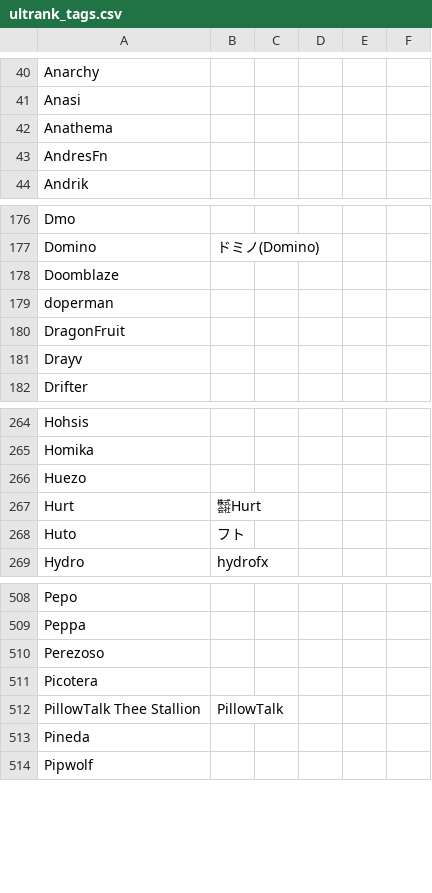
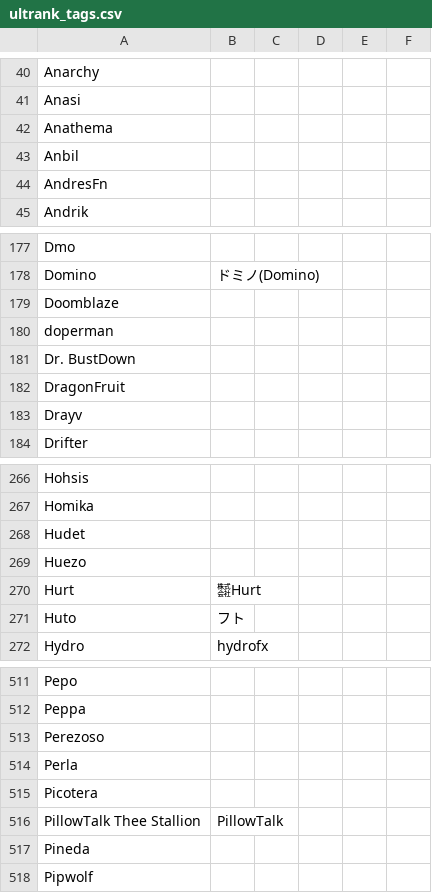
Before and after one commit to kenniky/ultrank-scoring, a CSV file: ultrank_tags.csv, drawn as a sheet; only a part is shown, gaps mark what is left out.

```diff
--- a/ultrank_tags.csv
+++ b/ultrank_tags.csv
@@ -42,2 +42,3 @@ Anasi,,,,,
 Anathema,,,,,
+Anbil,,,,,
 AndresFn,,,,,
@@ -179,2 +180,3 @@ Doomblaze,,,,,
 doperman,,,,,
+Dr. BustDown,,,,,
 DragonFruit,,,,,
@@ -265,2 +267,3 @@ Hohsis,,,,,
 Homika,,,,,
+Hudet,,,,,
 Huezo,,,,,
@@ -510,2 +513,3 @@ Peppa,,,,,
 Perezoso,,,,,
+Perla,,,,,
 Picotera,,,,,
```
Also changed, not shown: ultrank_players.csv.
